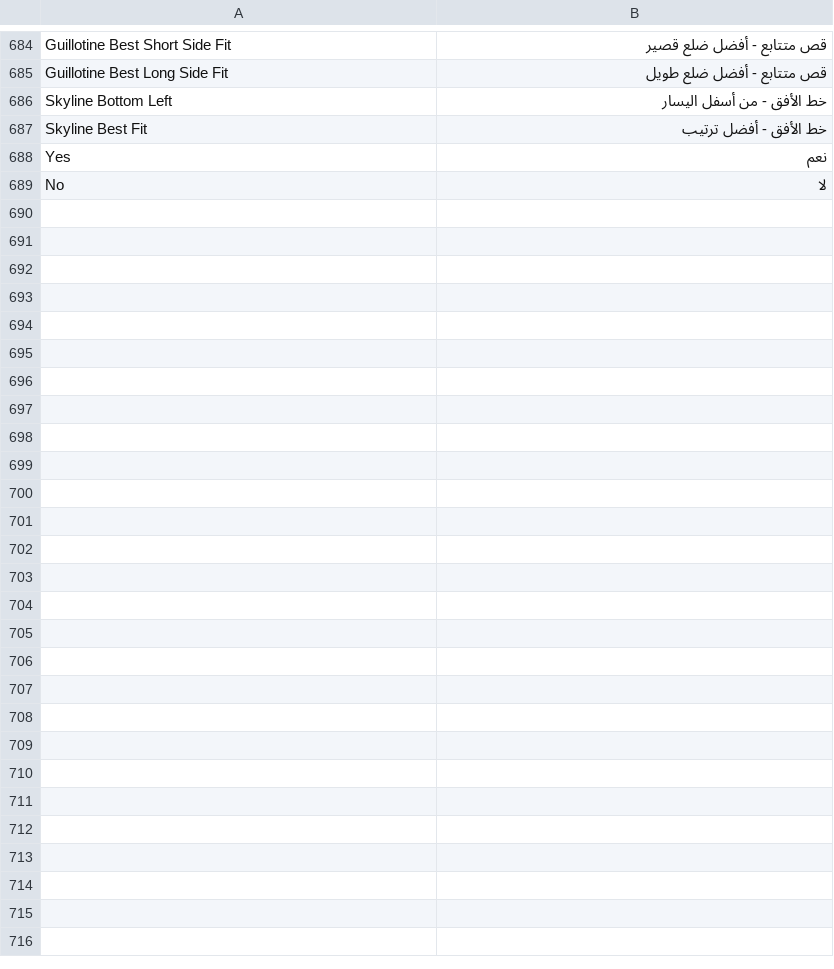
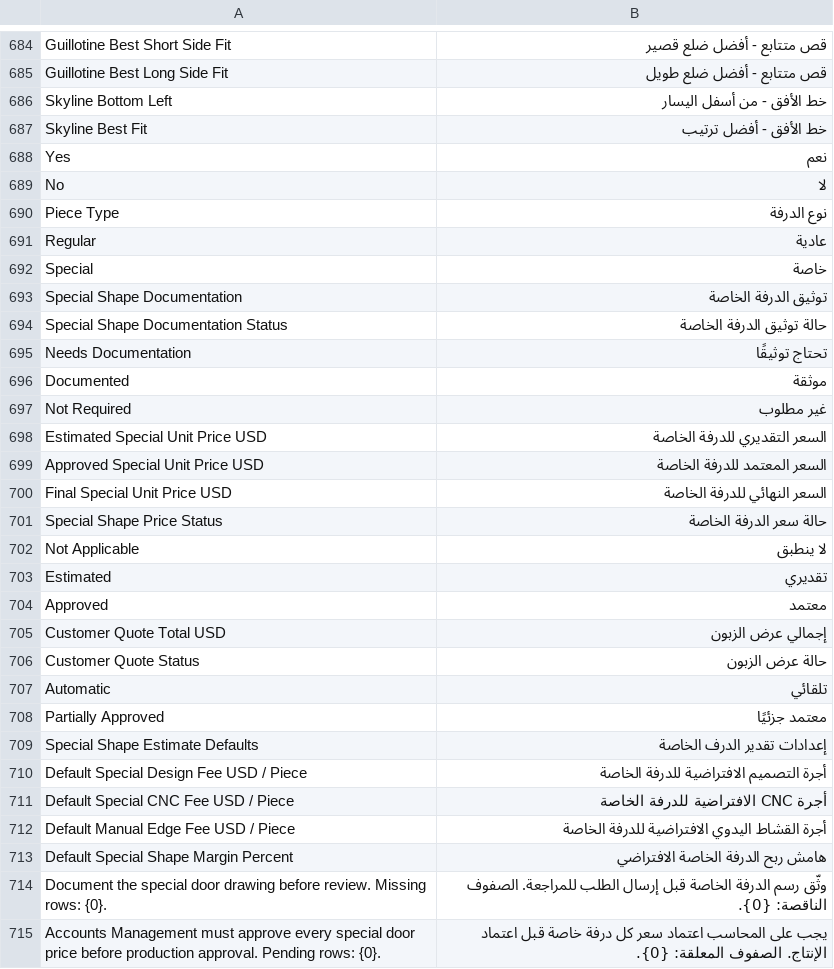
Before and after one commit to Hasan-Alhendi/almdina-erp, a CSV file: almdina_erp/translations/ar.csv, drawn as a sheet; only a part is shown, gaps mark what is left out; the diff names each change by its address in the sheet, - before the commit and + after, or states it on an @@ line.

Commit message:
Add special-shape door workflow

```diff
--- a/almdina_erp/translations/ar.csv
+++ b/almdina_erp/translations/ar.csv
+row 690: Piece Type | نوع الدرفة
+row 691: Regular | عادية
+row 692: Special | خاصة
+row 693: Special Shape Documentation | توثيق الدرفة الخاصة
+row 694: Special Shape Documentation Status | حالة توثيق الدرفة الخاصة
+row 695: Needs Documentation | تحتاج توثيقًا
+row 696: Documented | موثقة
+row 697: Not Required | غير مطلوب
+row 698: Estimated Special Unit Price USD | السعر التقديري للدرفة الخاصة
+row 699: Approved Special Unit Price USD | السعر المعتمد للدرفة الخاصة
+row 700: Final Special Unit Price USD | السعر النهائي للدرفة الخاصة
+row 701: Special Shape Price Status | حالة سعر الدرفة الخاصة
+row 702: Not Applicable | لا ينطبق
+row 703: Estimated | تقديري
+row 704: Approved | معتمد
+row 705: Customer Quote Total USD | إجمالي عرض الزبون
+row 706: Customer Quote Status | حالة عرض الزبون
+row 707: Automatic | تلقائي
+row 708: Partially Approved | معتمد جزئيًا
+row 709: Special Shape Estimate Defaults | إعدادات تقدير الدرف الخاصة
+row 710: Default Special Design Fee USD / Piece | أجرة التصميم الافتراضية للدرفة الخاصة
+row 711: Default Special CNC Fee USD / Piece | أجرة CNC الافتراضية للدرفة الخاصة
+row 712: Default Manual Edge Fee USD / Piece | أجرة القشاط اليدوي الافتراضية للدرفة الخاصة
+row 713: Default Special Shape Margin Percent | هامش ربح الدرفة الخاصة الافتراضي
+row 714: Document the special door drawing before review. Missing rows: {0}. | وثّق رسم الدرفة الخاصة قبل إرسال الطلب للمراجعة. الصفوف الناقصة: {0}.
+row 715: Accounts Management must approve every special door price before production approval. Pending rows: {0}. | يجب على المحاسب اعتماد سعر كل درفة خاصة قبل اعتماد الإنتاج. الصفوف المعلقة: {0}.
```
